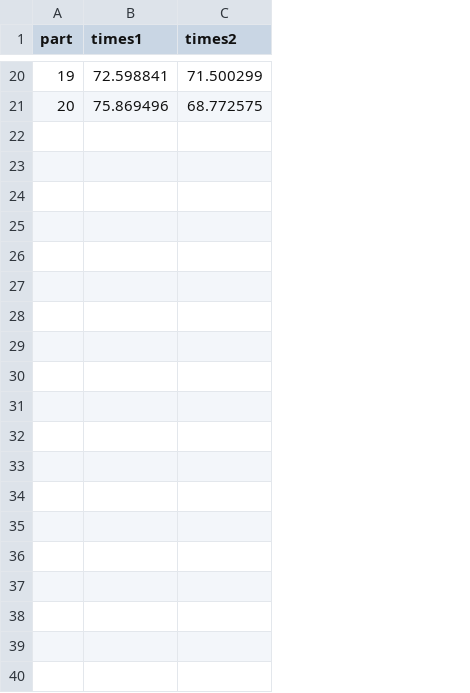
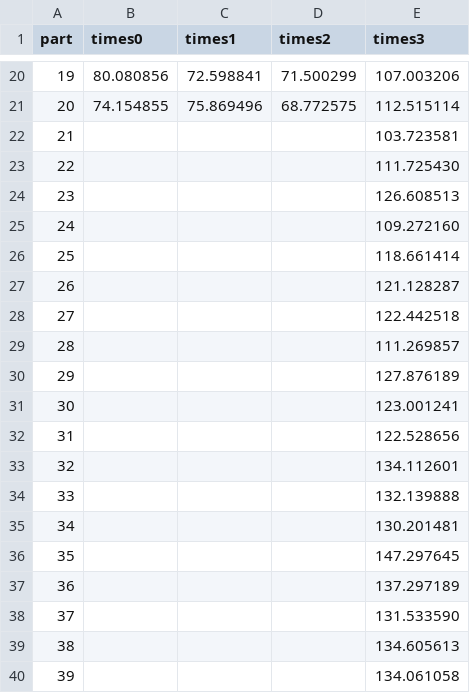
Before and after one commit to MaxOpperman/sfe-policy-eval, a CSV file: measurements/times.csv, drawn as a sheet; only a part is shown, gaps mark what is left out; the diff covers the shown part only; the diff names each change by its address in the sheet, - before the commit and + after, or states it on an @@ line.

Commit message:
Add data for runs of experiment 1 and 3

```diff
--- a/measurements/times.csv
+++ b/measurements/times.csv
+column B (times0), rows 20-21: 80.080856 | 74.154855
+column E (times3), rows 20-21: 107.003206 | 112.515114
+row 22: 21 |  |  |  | 103.723581
+row 23: 22 |  |  |  | 111.725430
+row 24: 23 |  |  |  | 126.608513
+row 25: 24 |  |  |  | 109.272160
+row 26: 25 |  |  |  | 118.661414
+row 27: 26 |  |  |  | 121.128287
+row 28: 27 |  |  |  | 122.442518
+row 29: 28 |  |  |  | 111.269857
+row 30: 29 |  |  |  | 127.876189
+row 31: 30 |  |  |  | 123.001241
+row 32: 31 |  |  |  | 122.528656
+row 33: 32 |  |  |  | 134.112601
+row 34: 33 |  |  |  | 132.139888
+row 35: 34 |  |  |  | 130.201481
+row 36: 35 |  |  |  | 147.297645
+row 37: 36 |  |  |  | 137.297189
+row 38: 37 |  |  |  | 131.533590
+row 39: 38 |  |  |  | 134.605613
+row 40: 39 |  |  |  | 134.061058
```
Also changed, not shown: 11 added rows elsewhere in this file, 6 other files.
